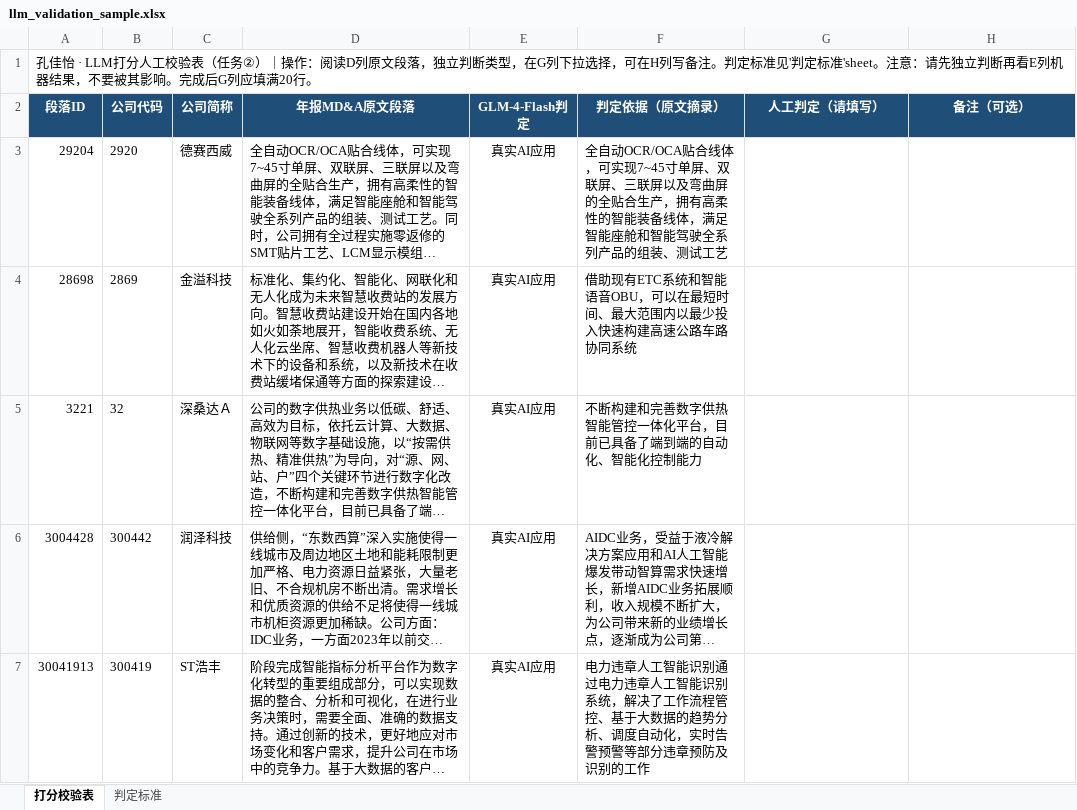
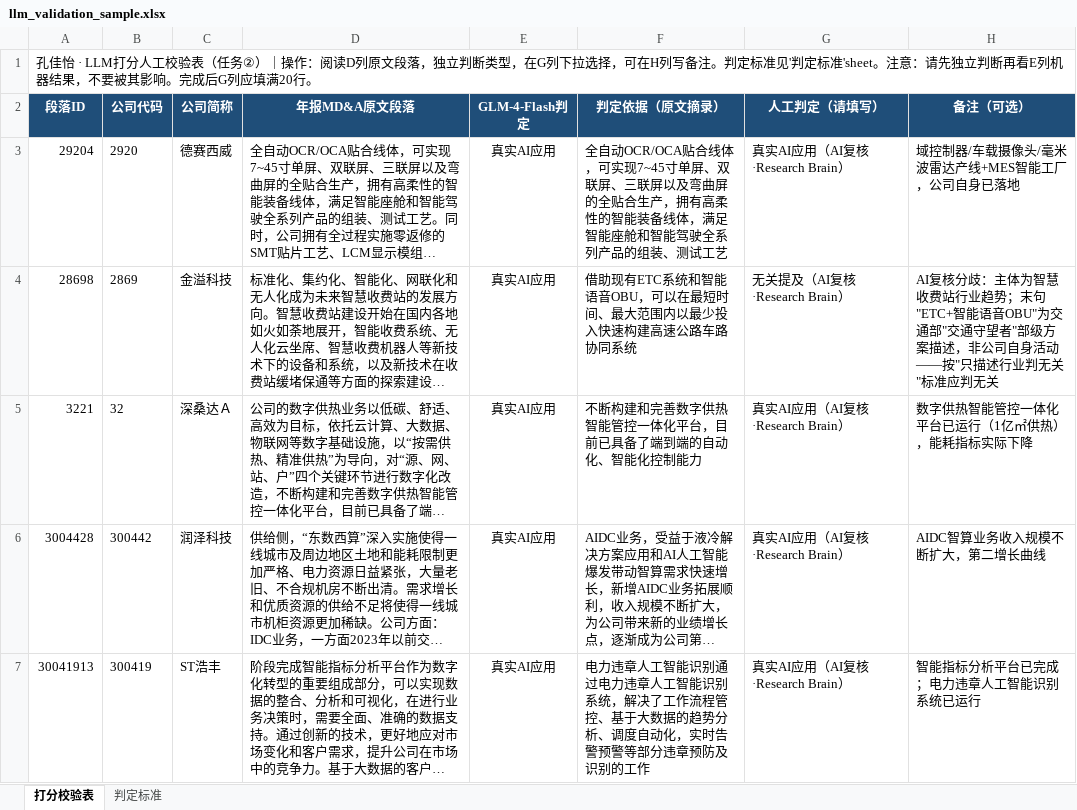
Before and after one commit to Iris17832/ai-adoption-event-study, an Excel workbook: results/llm_validation_sample.xlsx, sheet 打分校验表, drawn as a sheet; only a part is shown; long unchanged cells end in …; values as stored, in another font and other column widths than the file's, no borders; the diff covers the shown part only; the diff names each change by its address in the sheet, - before the commit and + after, or states it on an @@ line.

```diff
--- a/results/llm_validation_sample.xlsx (sheet 打分校验表)
+++ b/results/llm_validation_sample.xlsx (sheet 打分校验表)
-G3 (人工判定（请填写）): (empty)
+G3 (人工判定（请填写）): 真实AI应用（AI复核·Research Brain）
-H3 (备注（可选）): (empty)
+H3 (备注（可选）): 域控制器/车载摄像头/毫米波雷达产线+MES智能工厂，公司自身已落地
-G4 (人工判定（请填写）): (empty)
+G4 (人工判定（请填写）): 无关提及（AI复核·Research Brain）
-H4 (备注（可选）): (empty)
+H4 (备注（可选）): AI复核分歧：主体为智慧收费站行业趋势；末句"ETC+智能语音OBU"为交通部"交通守望者"部级方案描述，非公司自身活动——按"只描述行业判无关"标准应判无关
-G5:G7 (人工判定（请填写）): (empty)
+G5:G7 (人工判定（请填写）): 真实AI应用（AI复核·Research Brain）
-H5 (备注（可选）): (empty)
+H5 (备注（可选）): 数字供热智能管控一体化平台已运行（1亿㎡供热），能耗指标实际下降
-H6 (备注（可选）): (empty)
+H6 (备注（可选）): AIDC智算业务收入规模不断扩大，第二增长曲线
-H7 (备注（可选）): (empty)
+H7 (备注（可选）): 智能指标分析平台已完成；电力违章人工智能识别系统已运行
```
Also changed, not shown: 30 edited cells elsewhere in this sheet, references/citation_human_checklist.xlsx, 10 other files.
